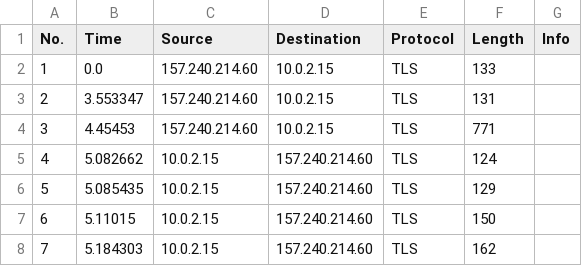
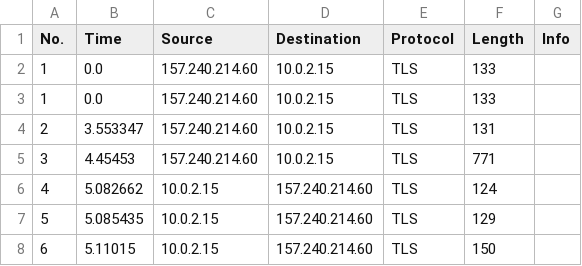
Before and after one commit to tysun5515-stack/Whatsapp, a CSV file: resources/Audios_record.csv, drawn as a sheet; only a part is shown; the shorter side is filled out with more unchanged rows.

```diff
--- a/resources/Audios_record.csv
+++ b/resources/Audios_record.csv
@@ -1,2 +1,3 @@
 No.,Time,Source,Destination,Protocol,Length,Info
+1,0.0,157.240.214.60,10.0.2.15,TLS,133,
 1,0.0,157.240.214.60,10.0.2.15,TLS,133,
```
Also changed, not shown: resources/Messages_record.csv, resources/Photos_record.csv, 29 other files.
